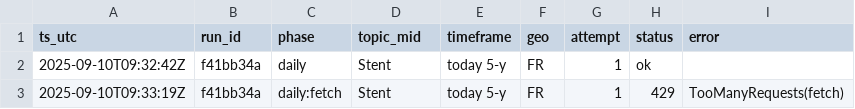
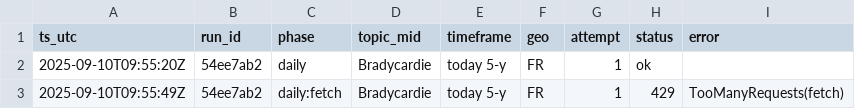
Before and after one commit to lou0608/gt_collector, a CSV file: data/logs/calls_all.csv, drawn as a sheet.

```diff
--- a/data/logs/calls_all.csv
+++ b/data/logs/calls_all.csv
@@ -1,3 +1,3 @@
 ts_utc,run_id,phase,topic_mid,timeframe,geo,attempt,status,error
-2025-09-10T09:32:42Z,f41bb34a,daily,Stent,today 5-y,FR,1,ok,
-2025-09-10T09:33:19Z,f41bb34a,daily:fetch,Stent,today 5-y,FR,1,429,TooManyRequests(fetch)
+2025-09-10T09:55:20Z,54ee7ab2,daily,Bradycardie,today 5-y,FR,1,ok,
+2025-09-10T09:55:49Z,54ee7ab2,daily:fetch,Bradycardie,today 5-y,FR,1,429,TooManyRequests(fetch)
```
Also changed, not shown: 3 other files.
